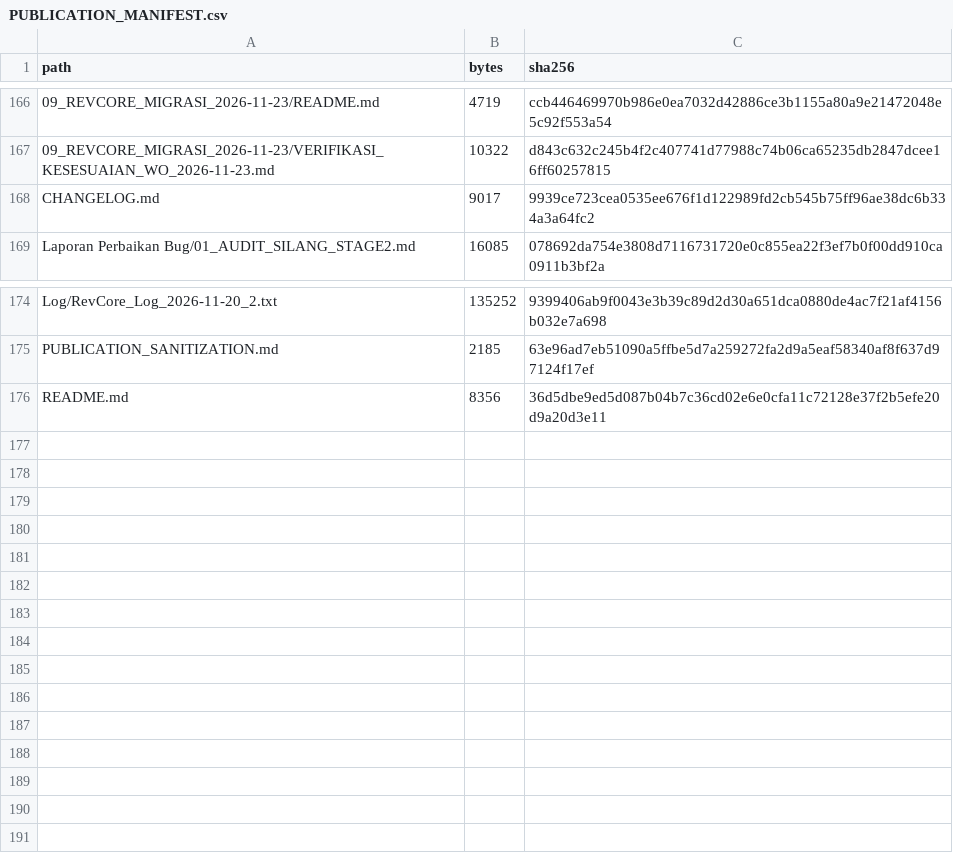
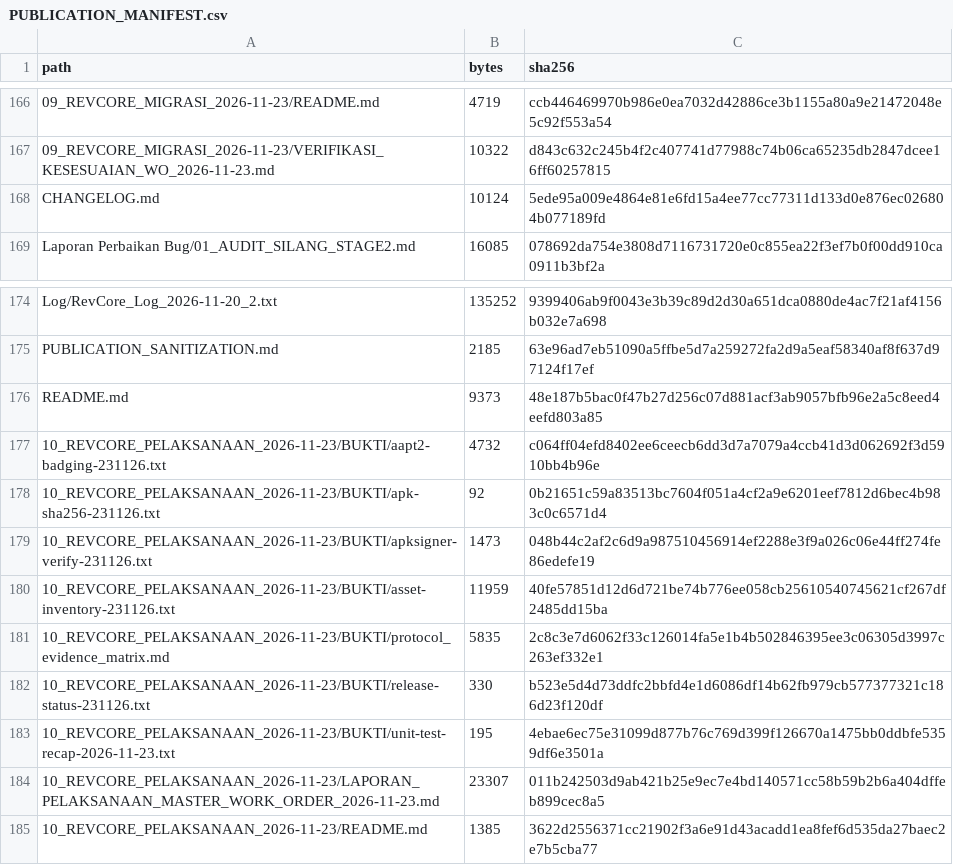
Before and after one commit to otoy6661/Laporan-Revcore, a CSV file: PUBLICATION_MANIFEST.csv, drawn as a sheet; only a part is shown, gaps mark what is left out.

Commit message:
Laporan pelaksanaan Master Work Order 2026-11-23: audit, koreksi UI, build resmi 231126
Laporan pelaksanaan 24 bagian (bukan migrasi) dengan tabel status 17 baris,
bukti matriks protokol, rekap 460 unit test, dan verifikasi APK Release resmi
build 231126 (v2/v3, sertifikat resmi, SHA-256 2b4122aa…). Lokasi keystore dan
alias kunci disanitasi. Tidak ada laporan lama yang dihapus.

```diff
--- a/PUBLICATION_MANIFEST.csv
+++ b/PUBLICATION_MANIFEST.csv
@@ -167,3 +167,3 @@ path,bytes,sha256
 09_REVCORE_MIGRASI_2026-11-23/VERIFIKASI_KESESUAIAN_WO_2026-11-23.md,10322,d843c632c245b4f2c407741d77988c74b06ca65235db2847dcee16ff60257815
-CHANGELOG.md,9017,9939ce723cea0535ee676f1d122989fd2cb545b75ff96ae38dc6b334a3a64fc2
+CHANGELOG.md,10124,5ede95a009e4864e81e6fd15a4ee77cc77311d133d0e876ec026804b077189fd
 Laporan Perbaikan Bug/01_AUDIT_SILANG_STAGE2.md,16085,078692da754e3808d7116731720e0c855ea22f3ef7b0f00dd910ca0911b3bf2a
@@ -175,2 +175,11 @@ Log/RevCore_Log_2026-11-20_2.txt,135252,9399406ab9f0043e3b39c89d2d30a651dca0880d
 PUBLICATION_SANITIZATION.md,2185,63e96ad7eb51090a5ffbe5d7a259272fa2d9a5eaf58340af8f637d97124f17ef
-README.md,8356,36d5dbe9ed5d087b04b7c36cd02e6e0cfa11c72128e37f2b5efe20d9a20d3e11
+README.md,9373,48e187b5bac0f47b27d256c07d881acf3ab9057bfb96e2a5c8eed4eefd803a85
+10_REVCORE_PELAKSANAAN_2026-11-23/BUKTI/aapt2-badging-231126.txt,4732,c064ff04efd8402ee6ceecb6dd3d7a7079a4ccb41d3d062692f3d5910bb4b96e
+10_REVCORE_PELAKSANAAN_2026-11-23/BUKTI/apk-sha256-231126.txt,92,0b21651c59a83513bc7604f051a4cf2a9e6201eef7812d6bec4b983c0c6571d4
+10_REVCORE_PELAKSANAAN_2026-11-23/BUKTI/apksigner-verify-231126.txt,1473,048b44c2af2c6d9a987510456914ef2288e3f9a026c06e44ff274fe86edefe19
+10_REVCORE_PELAKSANAAN_2026-11-23/BUKTI/asset-inventory-231126.txt,11959,40fe57851d12d6d721be74b776ee058cb25610540745621cf267df2485dd15ba
+10_REVCORE_PELAKSANAAN_2026-11-23/BUKTI/protocol_evidence_matrix.md,5835,2c8c3e7d6062f33c126014fa5e1b4b502846395ee3c06305d3997c263ef332e1
+10_REVCORE_PELAKSANAAN_2026-11-23/BUKTI/release-status-231126.txt,330,b523e5d4d73ddfc2bbfd4e1d6086df14b62fb979cb577377321c186d23f120df
+10_REVCORE_PELAKSANAAN_2026-11-23/BUKTI/unit-test-recap-2026-11-23.txt,195,4ebae6ec75e31099d877b76c769d399f126670a1475bb0ddbfe5359df6e3501a
+10_REVCORE_PELAKSANAAN_2026-11-23/LAPORAN_PELAKSANAAN_MASTER_WORK_ORDER_2026-11-23.md,23307,011b242503d9ab421b25e9ec7e4bd140571cc58b59b2b6a404dffeb899cec8a5
+10_REVCORE_PELAKSANAAN_2026-11-23/README.md,1385,3622d2556371cc21902f3a6e91d43acadd1ea8fef6d535da27baec2e7b5cba77
```
Also changed, not shown: 11 other files.
